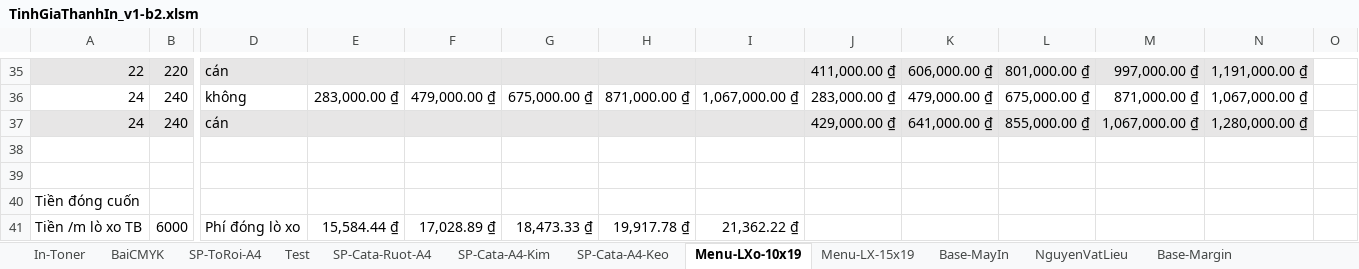
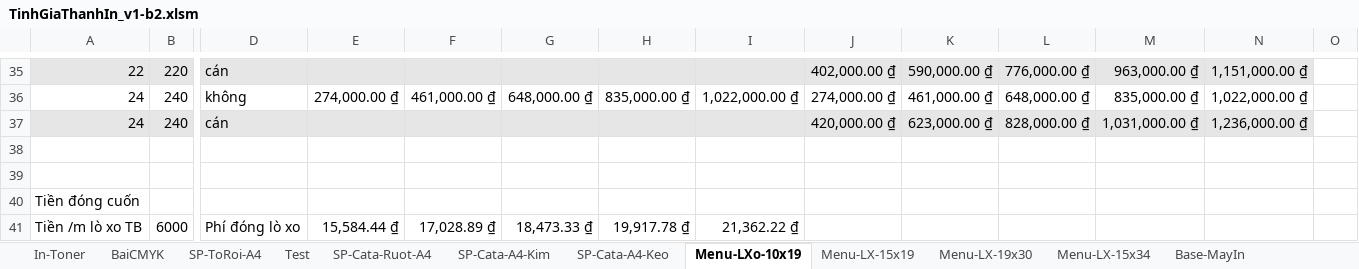
Before and after one commit to DzungHg/Excels-Projects, an Excel workbook: TinhChiPhiIn/TinhGiaThanhIn_v1-b2.xlsm, sheet Menu-LXo-10x19, drawn as a sheet; only a part is shown, gaps mark what is left out; values as stored, in another font and other column widths than the file's, no borders; charts and pictures not drawn; the diff covers the shown part only; the diff names each change by its address in the sheet, - before the commit and + after, or states it on an @@ line.

```diff
--- a/TinhChiPhiIn/TinhGiaThanhIn_v1-b2.xlsm (sheet Menu-LXo-10x19)
+++ b/TinhChiPhiIn/TinhGiaThanhIn_v1-b2.xlsm (sheet Menu-LXo-10x19)
+sheet tab: Menu-LX-19x30
+sheet tab: Menu-LX-15x34
-J35: 411,000.00 ₫
+J35: 402,000.00 ₫
-K35: 606,000.00 ₫
+K35: 590,000.00 ₫
-L35: 801,000.00 ₫
+L35: 776,000.00 ₫
-M35: 997,000.00 ₫
+M35: 963,000.00 ₫
-N35: 1,191,000.00 ₫
+N35: 1,151,000.00 ₫
-E36: 283,000.00 ₫
+E36: 274,000.00 ₫
-F36: 479,000.00 ₫
+F36: 461,000.00 ₫
-G36: 675,000.00 ₫
+G36: 648,000.00 ₫
-H36: 871,000.00 ₫
+H36: 835,000.00 ₫
-I36: 1,067,000.00 ₫
+I36: 1,022,000.00 ₫
-J36: 283,000.00 ₫
+J36: 274,000.00 ₫
-K36: 479,000.00 ₫
+K36: 461,000.00 ₫
-L36: 675,000.00 ₫
+L36: 648,000.00 ₫
-M36: 871,000.00 ₫
+M36: 835,000.00 ₫
-N36: 1,067,000.00 ₫
+N36: 1,022,000.00 ₫
-J37: 429,000.00 ₫
+J37: 420,000.00 ₫
-K37: 641,000.00 ₫
+K37: 623,000.00 ₫
-L37: 855,000.00 ₫
+L37: 828,000.00 ₫
-M37: 1,067,000.00 ₫
+M37: 1,031,000.00 ₫
-N37: 1,280,000.00 ₫
+N37: 1,236,000.00 ₫
```
Also changed, not shown: 88 edited cells elsewhere in this sheet, sheet Menu-LX-15x19, formulas that keep their value, charts or pictures, TinhChiPhiIn/TinhGiaThanhIn_v1.xlsm.
